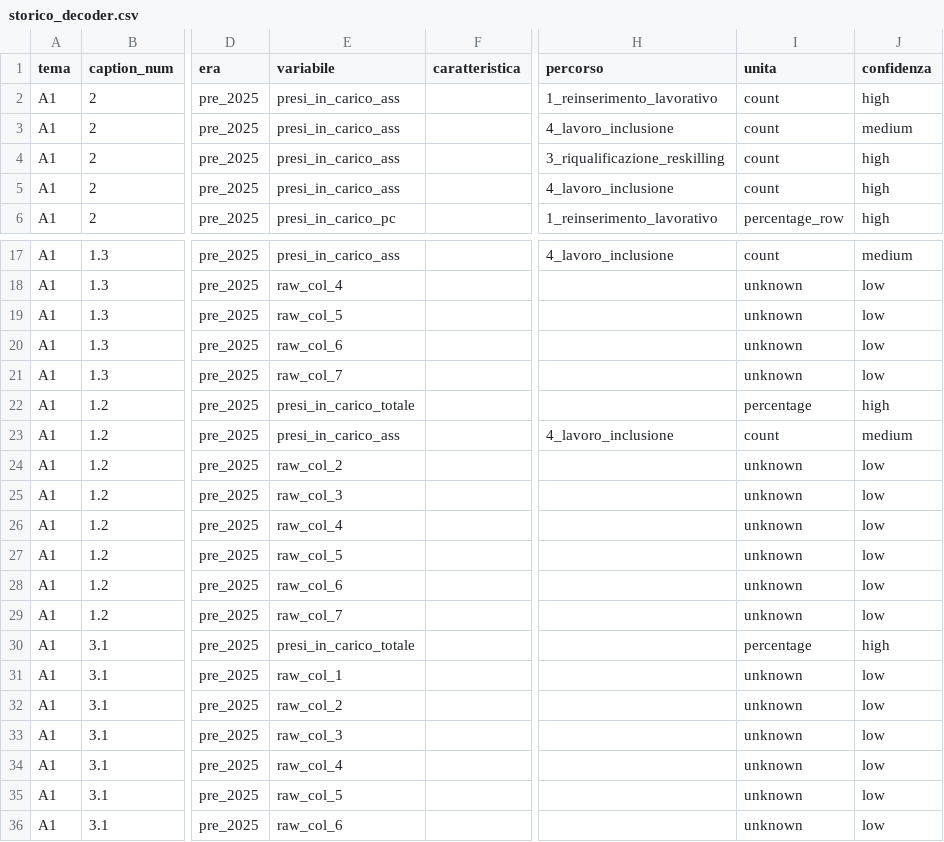
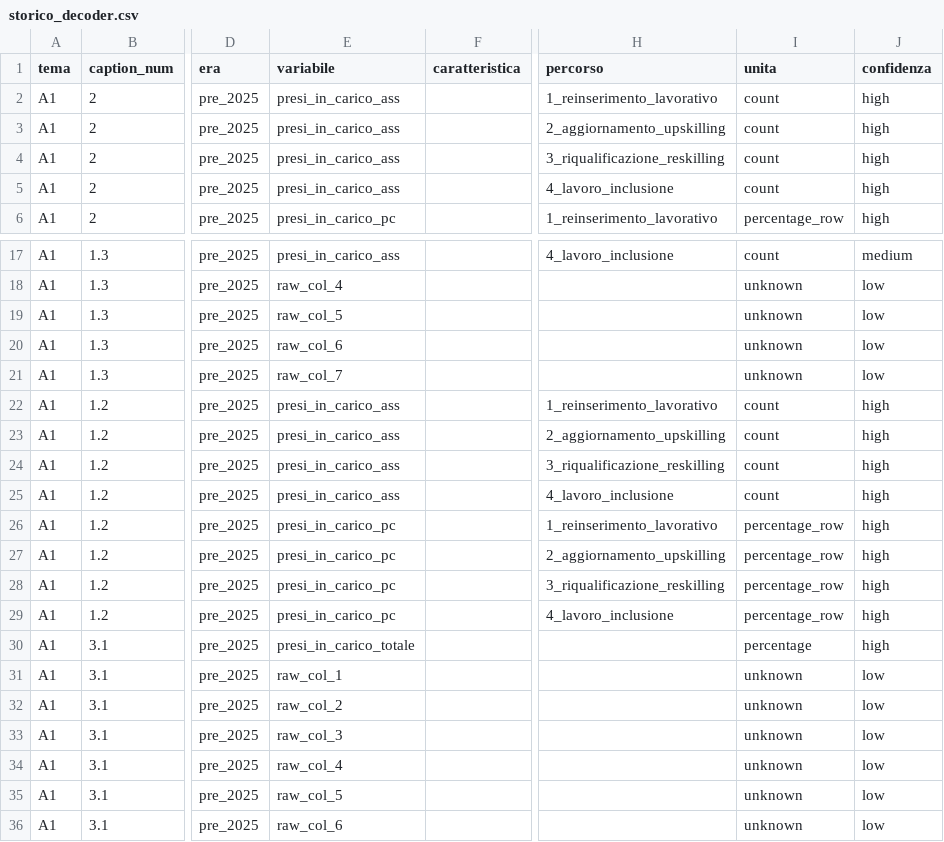
Before and after one commit to gmontaletti/golDatasets, a CSV file: inst/extdata/storico_decoder.csv, drawn as a sheet; only a part is shown, gaps mark what is left out; the diff names each change by its address in the sheet, - before the commit and + after, or states it on an @@ line.

Commit message:
Fix decoder A1 caption 1.2 pre-2025 (oltre alla caption 2)
Bug observed sul percorso 4_lavoro_inclusione:
1. Spike 2023-05 (323k) e 2023-06 (347k) -- gli altri punti ~30-60k
2. Spike 2024-12 (861k) da storico_MLPS

Causa: il col_token-based loop A1 era stato skippato solo per caption
"2" pre-2025 (il fix precedente). Ma anche caption "1.2" pre-2025
(stessi 4 percorsi ANPAL/MLPS con stesso header) era affetta dallo
stesso problema: col 1 mappato come 4_lavoro_inclusione invece di
2_aggiornamento, col 2 come 3_riq invece di col 1, ecc.

Fix:
- Skip col_token-based per A1 caption "1.2" pre-2025 oltre a "2".
- Estensione del mapping posizionale .A1_C2_POSITIONAL anche a
  caption_num == "1.2" & era == "pre_2025".

Risultato 4_lavoro_inclusione Italia: serie monotona crescente
7.516 -> 192.137. Tutti i percorsi 1-4 ora con 19-25 punti continui.

Pattern di bug ricorrente: il col_token-based loop matcha pattern del
percorso a posizioni sbagliate quando l'header e' multilinea con
nomi percorsi concatenati. Il mapping posizionale risolve in modo
deterministico.

devtools::test(): 90 PASS, 0 FAIL.
devtools::check(): 0 errors, 0 warnings, 1 note (clock).

```diff
--- a/inst/extdata/storico_decoder.csv
+++ b/inst/extdata/storico_decoder.csv
-H3 (percorso): 4_lavoro_inclusione
+H3 (percorso): 2_aggiornamento_upskilling
-J3 (confidenza): medium
+J3 (confidenza): high
-E22 (variabile): presi_in_carico_totale
+E22 (variabile): presi_in_carico_ass
-H22 (percorso): (empty)
+H22 (percorso): 1_reinserimento_lavorativo
-I22 (unita): percentage
+I22 (unita): count
-H23 (percorso): 4_lavoro_inclusione
+H23 (percorso): 2_aggiornamento_upskilling
-J23 (confidenza): medium
+J23 (confidenza): high
-E24 (variabile): raw_col_2
+E24 (variabile): presi_in_carico_ass
-H24 (percorso): (empty)
+H24 (percorso): 3_riqualificazione_reskilling
-I24:I25 (unita): unknown
+I24:I25 (unita): count
-J24:J29 (confidenza): low
+J24:J29 (confidenza): high
-E25 (variabile): raw_col_3
+E25 (variabile): presi_in_carico_ass
-H25 (percorso): (empty)
+H25 (percorso): 4_lavoro_inclusione
-E26 (variabile): raw_col_4
+E26 (variabile): presi_in_carico_pc
-H26 (percorso): (empty)
+H26 (percorso): 1_reinserimento_lavorativo
-I26:I29 (unita): unknown
+I26:I29 (unita): percentage_row
-E27 (variabile): raw_col_5
+E27 (variabile): presi_in_carico_pc
-H27 (percorso): (empty)
+H27 (percorso): 2_aggiornamento_upskilling
-E28 (variabile): raw_col_6
+E28 (variabile): presi_in_carico_pc
-H28 (percorso): (empty)
+H28 (percorso): 3_riqualificazione_reskilling
-E29 (variabile): raw_col_7
+E29 (variabile): presi_in_carico_pc
-H29 (percorso): (empty)
+H29 (percorso): 4_lavoro_inclusione
```
Also changed, not shown: 3 other files.
